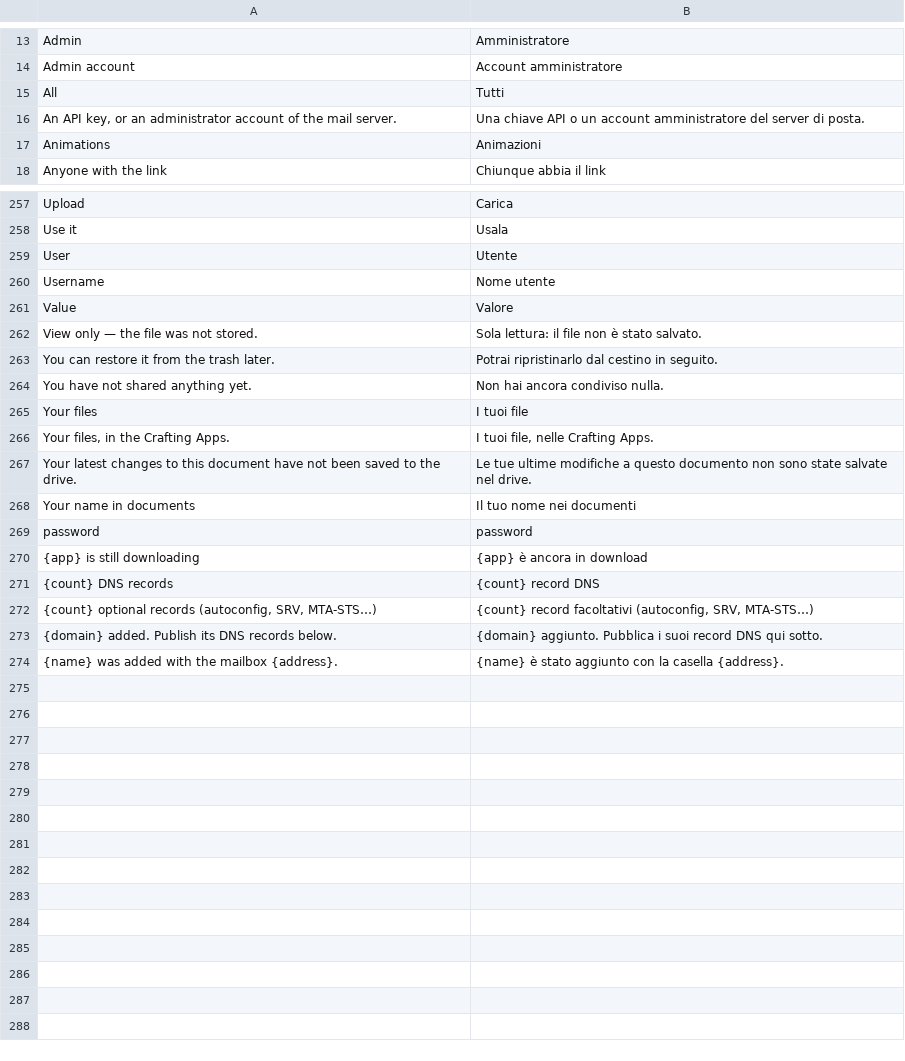
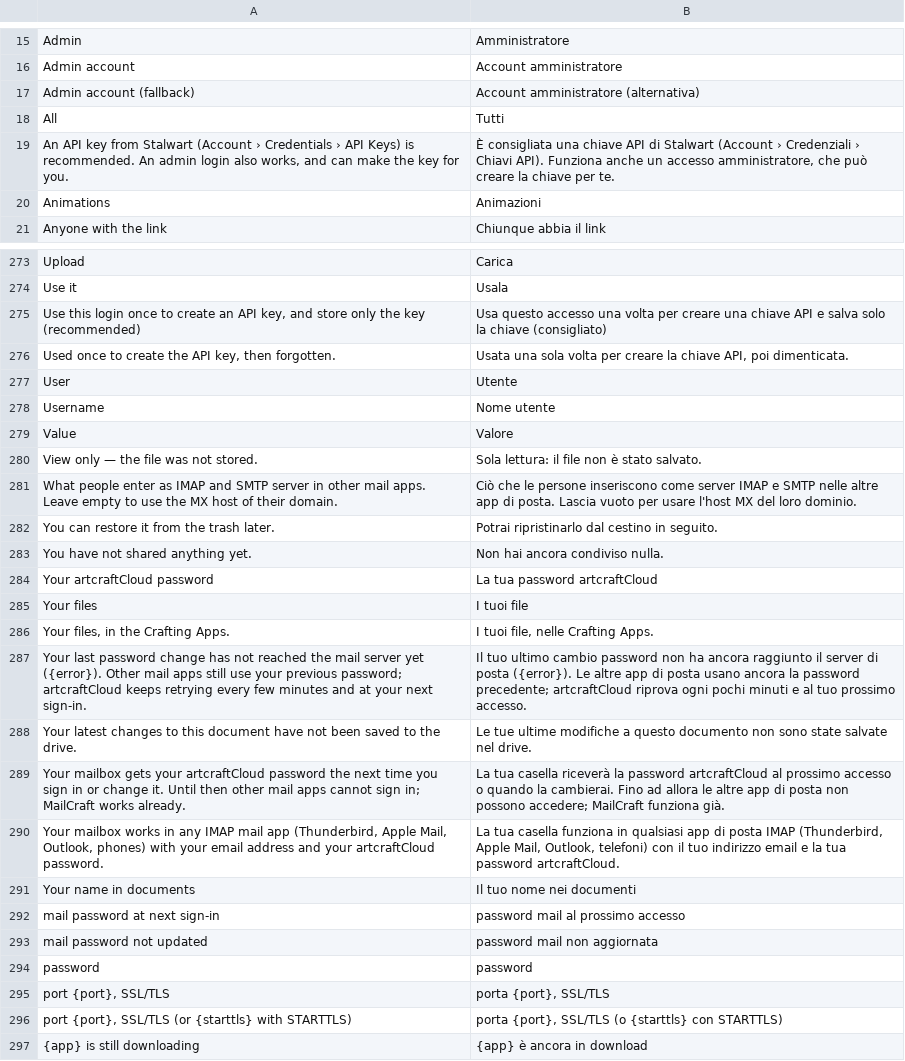
Before and after one commit to gheiler/artcraft-cloud, a TSV file: crates/shell/locales/it.tsv, drawn as a sheet; only a part is shown, gaps mark what is left out; the shorter side is filled out with more unchanged rows; the diff covers the shown part only.

```diff
--- a/crates/shell/locales/it.tsv
+++ b/crates/shell/locales/it.tsv
@@ -14,4 +16,5 @@ Admin	Amministratore
 Admin account	Account amministratore
+Admin account (fallback)	Account amministratore (alternativa)
 All	Tutti
-An API key, or an administrator account of the mail server.	Una chiave API o un account amministratore del server di posta.
+An API key from Stalwart (Account › Credentials › API Keys) is recommended. An admin login also works, and can make the key for you.	È consigliata una chiave API di Stalwart (Account › Credenziali › Chiavi API). Funziona anche un accesso amministratore, che può creare la chiave per te.
 Animations	Animazioni
@@ -258,2 +274,4 @@ Upload	Carica
 Use it	Usala
+Use this login once to create an API key, and store only the key (recommended)	Usa questo accesso una volta per creare una chiave API e salva solo la chiave (consigliato)
+Used once to create the API key, then forgotten.	Usata una sola volta per creare la chiave API, poi dimenticata.
 User	Utente
@@ -262,9 +280,18 @@ Value	Valore
 View only — the file was not stored.	Sola lettura: il file non è stato salvato.
+What people enter as IMAP and SMTP server in other mail apps. Leave empty to use the MX host of their domain.	Ciò che le persone inseriscono come server IMAP e SMTP nelle altre app di posta. Lascia vuoto per usare l'host MX del loro dominio.
 You can restore it from the trash later.	Potrai ripristinarlo dal cestino in seguito.
 You have not shared anything yet.	Non hai ancora condiviso nulla.
+Your artcraftCloud password	La tua password artcraftCloud
 Your files	I tuoi file
 Your files, in the Crafting Apps.	I tuoi file, nelle Crafting Apps.
+Your last password change has not reached the mail server yet ({error}). Other mail apps still use your previous password; artcraftCloud keeps retrying every few minutes and at your next sign-in.	Il tuo ultimo cambio password non ha ancora raggiunto il server di posta ({error}). Le altre app di posta usano ancora la password precedente; artcraftCloud riprova ogni pochi minuti e al tuo prossimo accesso.
 Your latest changes to this document have not been saved to the drive.	Le tue ultime modifiche a questo documento non sono state salvate nel drive.
+Your mailbox gets your artcraftCloud password the next time you sign in or change it. Until then other mail apps cannot sign in; MailCraft works already.	La tua casella riceverà la password artcraftCloud al prossimo accesso o quando la cambierai. Fino ad allora le altre app di posta non possono accedere; MailCraft funziona già.
+Your mailbox works in any IMAP mail app (Thunderbird, Apple Mail, Outlook, phones) with your email address and your artcraftCloud password.	La tua casella funziona in qualsiasi app di posta IMAP (Thunderbird, Apple Mail, Outlook, telefoni) con il tuo indirizzo email e la tua password artcraftCloud.
 Your name in documents	Il tuo nome nei documenti
+mail password at next sign-in	password mail al prossimo accesso
+mail password not updated	password mail non aggiornata
 password	password
+port {port}, SSL/TLS	porta {port}, SSL/TLS
+port {port}, SSL/TLS (or {starttls} with STARTTLS)	porta {port}, SSL/TLS (o {starttls} con STARTTLS)
 {app} is still downloading	{app} è ancora in download
```
Also changed, not shown: 15 added rows and 4 edited cells elsewhere in this file, crates/shell/locales/de.tsv, crates/shell/locales/es.tsv, 23 other files.
